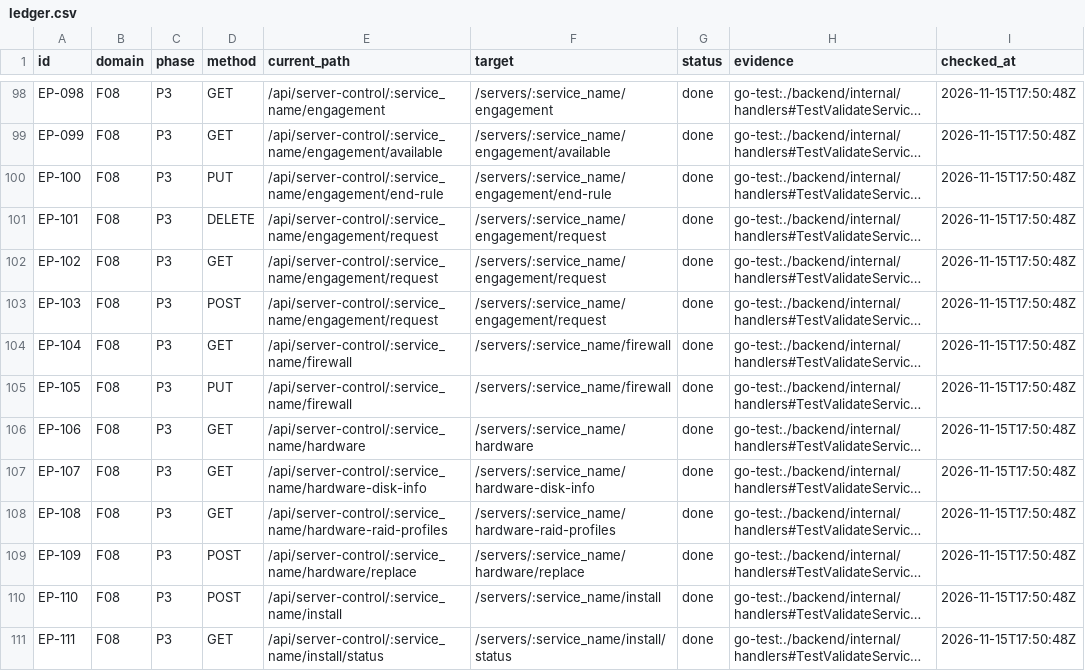
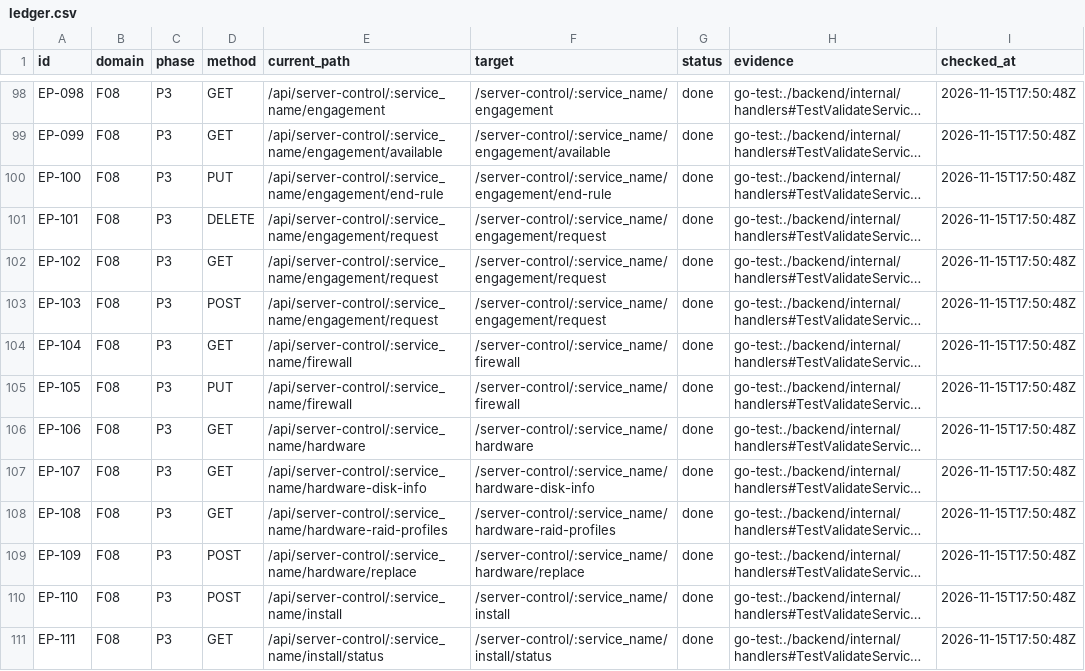
Before and after one commit to coolci/OVH_WEBUI, a CSV file: docs/prd-v2/progress/ledger.csv, drawn as a sheet; only a part is shown, gaps mark what is left out; long unchanged cells end in …; the diff covers the shown part only; the diff names each change by its address in the sheet, - before the commit and + after, or states it on an @@ line.

Commit message:
release(nextgen): 79/79 audit bugs FIXED_VERIFIED + full-stack regression gate
- add scripts/audit-79-regression.test.mjs (inverted fe_verify PoC: DC mapping, ActiveAccountSync,
  mergeDcAvailability, en api keys, versionless Eco preorder, disk-group/RAID merge, hot spares,
  MB->GB, VPS subsidiaries, kimsufi/soyoustart, OpenAPI 0/0, nginx /assets headers + /api/internal)
- refresh contract_diff.json (backend 264 / openapi 264, 0/0 mismatch)
- realign 140 ledger targets /servers,/vps -> /server-control,/vps-control (BUG-CONTRACT-01, auth #35)
- manifest + master ledger: 79/79 FIXED_VERIFIED, sourceCodeModified=true
- tooling-proof TL-02: search health-fragment end marker after start (EXISTING_API_KEY collision)

```diff
--- a/docs/prd-v2/progress/ledger.csv
+++ b/docs/prd-v2/progress/ledger.csv
-F98 (target): /servers/:service_name/engagement
+F98 (target): /server-control/:service_name/engagement
-F99 (target): /servers/:service_name/engagement/available
+F99 (target): /server-control/:service_name/engagement/available
-F100 (target): /servers/:service_name/engagement/end-rule
+F100 (target): /server-control/:service_name/engagement/end-rule
-F101:F103 (target): /servers/:service_name/engagement/request
+F101:F103 (target): /server-control/:service_name/engagement/request
-F104:F105 (target): /servers/:service_name/firewall
+F104:F105 (target): /server-control/:service_name/firewall
-F106 (target): /servers/:service_name/hardware
+F106 (target): /server-control/:service_name/hardware
-F107 (target): /servers/:service_name/hardware-disk-info
+F107 (target): /server-control/:service_name/hardware-disk-info
-F108 (target): /servers/:service_name/hardware-raid-profiles
+F108 (target): /server-control/:service_name/hardware-raid-profiles
-F109 (target): /servers/:service_name/hardware/replace
+F109 (target): /server-control/:service_name/hardware/replace
-F110 (target): /servers/:service_name/install
+F110 (target): /server-control/:service_name/install
-F111 (target): /servers/:service_name/install/status
+F111 (target): /server-control/:service_name/install/status
```
Also changed, not shown: 126 edited cells elsewhere in this file, progress/ledger.csv, 5 other files.
